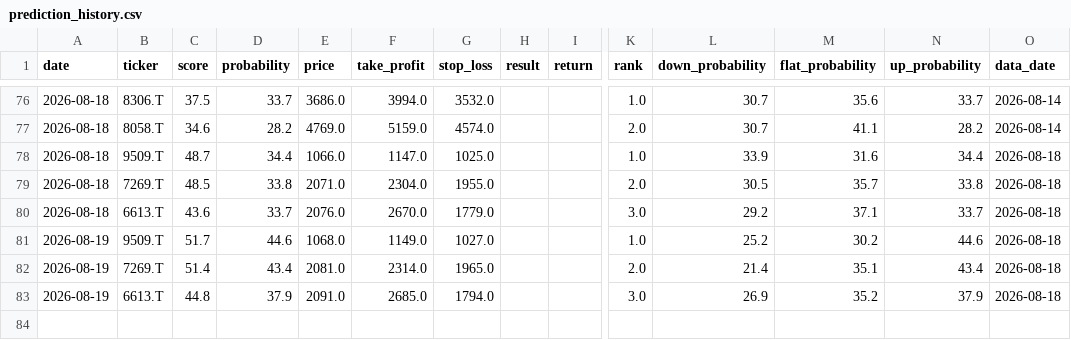
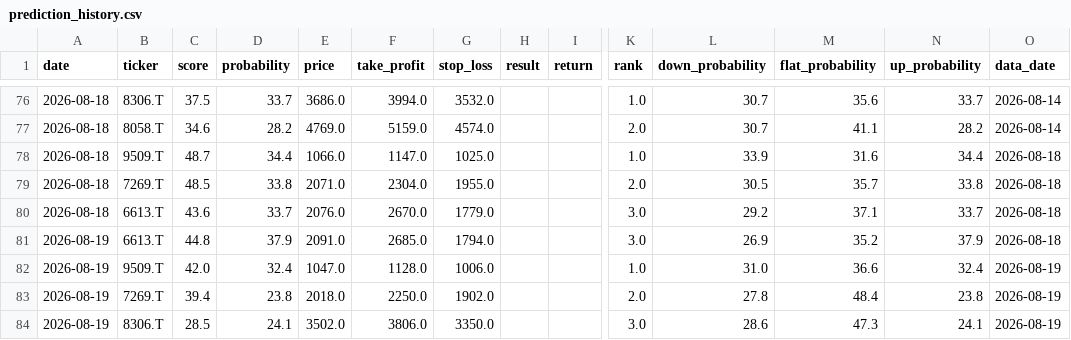
Before and after one commit to aifuu/stock-ai, a CSV file: prediction_history.csv, drawn as a sheet; only a part is shown, gaps mark what is left out; removed rows and columns are numbered as before the commit, all else as after; rows hold the shown columns only; the diff names each change by its address in the sheet, - before the commit and + after, or states it on an @@ line.

```diff
--- a/prediction_history.csv
+++ b/prediction_history.csv
-row 81: 2026-08-19 | 9509.T | 51.7 | 44.6 | 1068.0 | 1149.0 | 1027.0 |  |  | 1.0 | 25.2 | 30.2 | 44.6 | 2026-08-18
-row 82: 2026-08-19 | 7269.T | 51.4 | 43.4 | 2081.0 | 2314.0 | 1965.0 |  |  | 2.0 | 21.4 | 35.1 | 43.4 | 2026-08-18
+row 82: 2026-08-19 | 9509.T | 42.0 | 32.4 | 1047.0 | 1128.0 | 1006.0 |  |  | 1.0 | 31.0 | 36.6 | 32.4 | 2026-08-19
+row 83: 2026-08-19 | 7269.T | 39.4 | 23.8 | 2018.0 | 2250.0 | 1902.0 |  |  | 2.0 | 27.8 | 48.4 | 23.8 | 2026-08-19
+row 84: 2026-08-19 | 8306.T | 28.5 | 24.1 | 3502.0 | 3806.0 | 3350.0 |  |  | 3.0 | 28.6 | 47.3 | 24.1 | 2026-08-19
```
Also changed, not shown: 2 other files.
